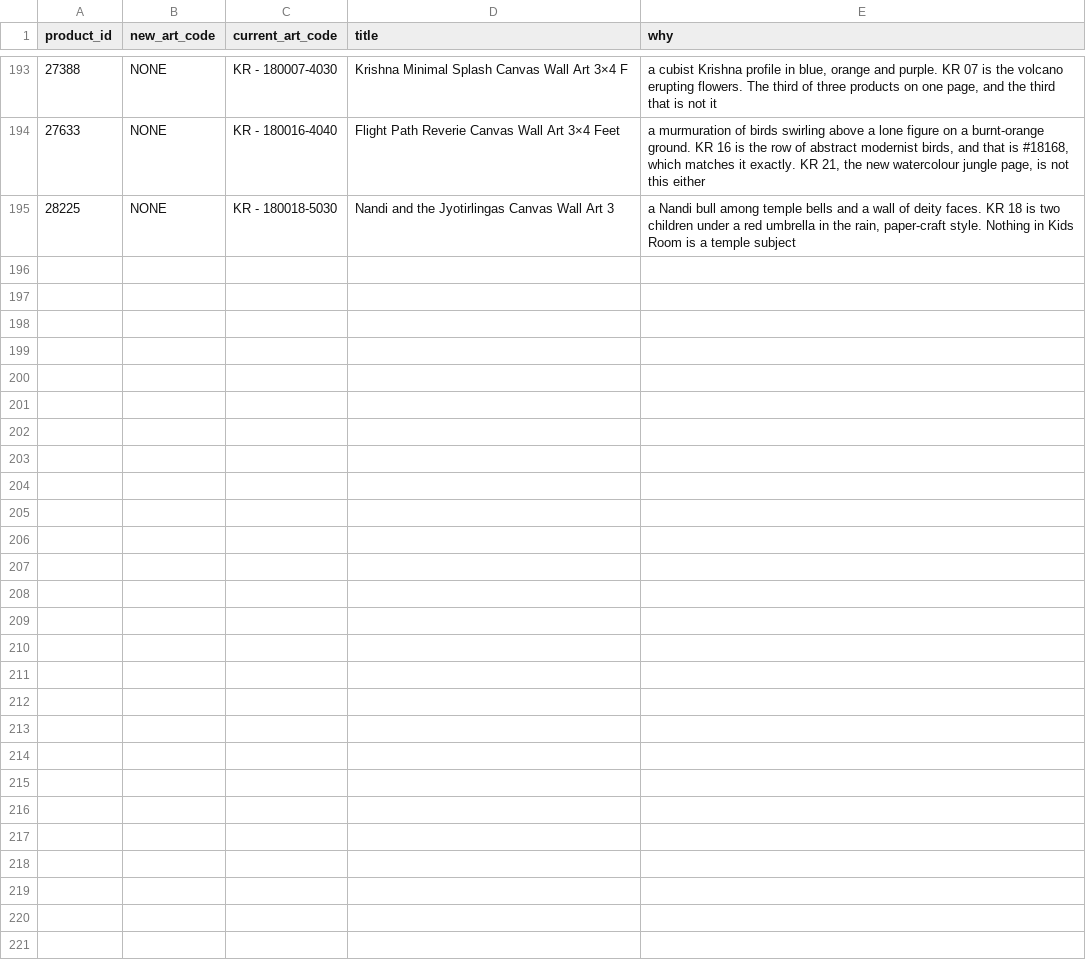
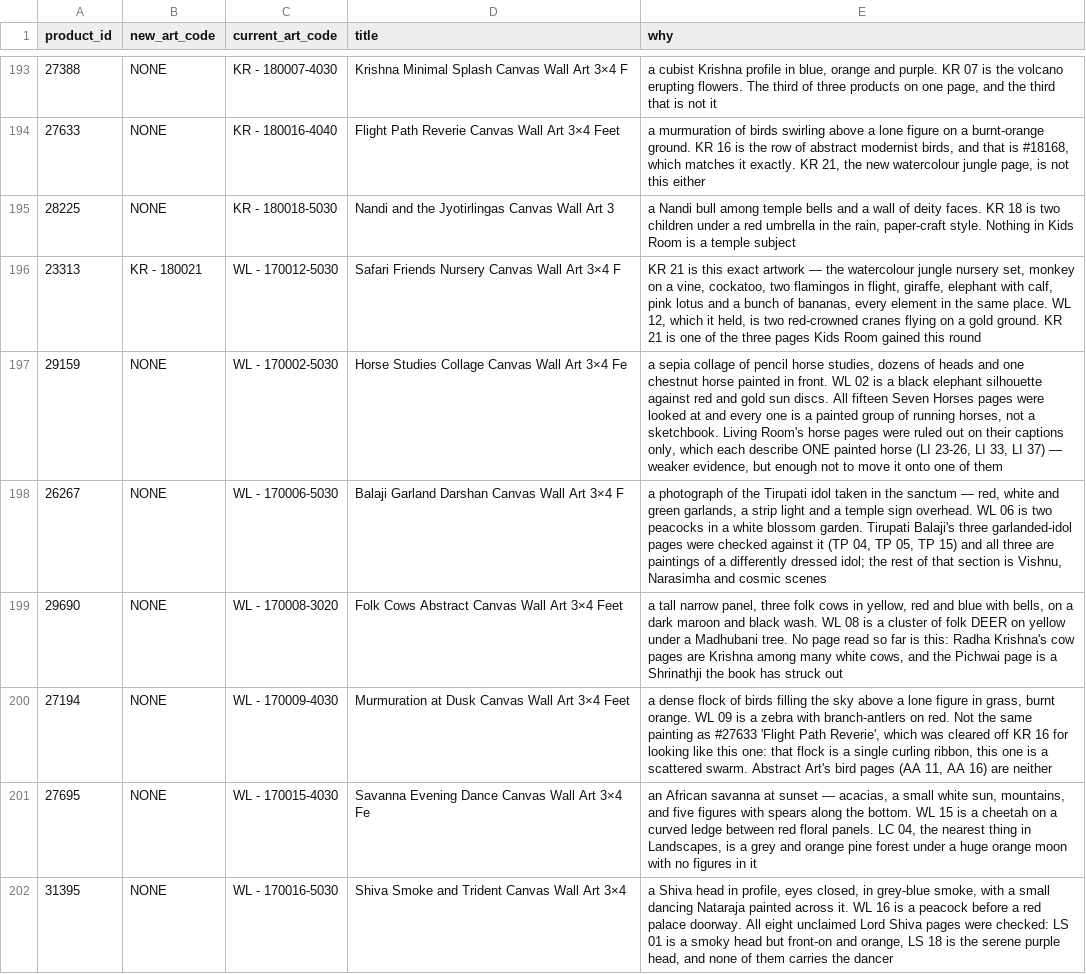
Before and after one commit to theartframer136-glitch/postero-child, a CSV file: tools/artcode-corrections.csv, drawn as a sheet; only a part is shown, gaps mark what is left out.

```diff
--- a/tools/artcode-corrections.csv
+++ b/tools/artcode-corrections.csv
@@ -195 +195,8 @@
 "28225","NONE","KR - 180018-5030","Nandi and the Jyotirlingas Canvas Wall Art 3","a Nandi bull among temple bells and a wall of deity faces. KR 18 is two children under a red umbrella in the rain, paper-craft style. Nothing in Kids Room is a temple subject"
+"23313","KR - 180021","WL - 170012-5030","Safari Friends Nursery Canvas Wall Art 3×4 F","KR 21 is this exact artwork — the watercolour jungle nursery set, monkey on a vine, cockatoo, two flamingos in flight, giraffe, elephant with calf, pink lotus and a bunch of bananas, every element in the same place. WL 12, which it held, is two red-crowned cranes flying on a gold ground. KR 21 is one of the three pages Kids Room gained this round"
+"29159","NONE","WL - 170002-5030","Horse Studies Collage Canvas Wall Art 3×4 Fe","a sepia collage of pencil horse studies, dozens of heads and one chestnut horse painted in front. WL 02 is a black elephant silhouette against red and gold sun discs. All fifteen Seven Horses pages were looked at and every one is a painted group of running horses, not a sketchbook. Living Room's horse pages were ruled out on their captions only, which each describe ONE painted horse (LI 23-26, LI 33, LI 37) — weaker evidence, but enough not to move it onto one of them"
+"26267","NONE","WL - 170006-5030","Balaji Garland Darshan Canvas Wall Art 3×4 F","a photograph of the Tirupati idol taken in the sanctum — red, white and green garlands, a strip light and a temple sign overhead. WL 06 is two peacocks in a white blossom garden. Tirupati Balaji's three garlanded-idol pages were checked against it (TP 04, TP 05, TP 15) and all three are paintings of a differently dressed idol; the rest of that section is Vishnu, Narasimha and cosmic scenes"
+"29690","NONE","WL - 170008-3020","Folk Cows Abstract Canvas Wall Art 3×4 Feet","a tall narrow panel, three folk cows in yellow, red and blue with bells, on a dark maroon and black wash. WL 08 is a cluster of folk DEER on yellow under a Madhubani tree. No page read so far is this: Radha Krishna's cow pages are Krishna among many white cows, and the Pichwai page is a Shrinathji the book has struck out"
+"27194","NONE","WL - 170009-4030","Murmuration at Dusk Canvas Wall Art 3×4 Feet","a dense flock of birds filling the sky above a lone figure in grass, burnt orange. WL 09 is a zebra with branch-antlers on red. Not the same painting as #27633 'Flight Path Reverie', which was cleared off KR 16 for looking like this one: that flock is a single curling ribbon, this one is a scattered swarm. Abstract Art's bird pages (AA 11, AA 16) are neither"
+"27695","NONE","WL - 170015-4030","Savanna Evening Dance Canvas Wall Art 3×4 Fe","an African savanna at sunset — acacias, a small white sun, mountains, and five figures with spears along the bottom. WL 15 is a cheetah on a curved ledge between red floral panels. LC 04, the nearest thing in Landscapes, is a grey and orange pine forest under a huge orange moon with no figures in it"
+"31395","NONE","WL - 170016-5030","Shiva Smoke and Trident Canvas Wall Art 3×4","a Shiva head in profile, eyes closed, in grey-blue smoke, with a small dancing Nataraja painted across it. WL 16 is a peacock before a red palace doorway. All eight unclaimed Lord Shiva pages were checked: LS 01 is a smoky head but front-on and orange, LS 18 is the serene purple head, and none of them carries the dancer"
```
Also changed, not shown: 1 other file.
